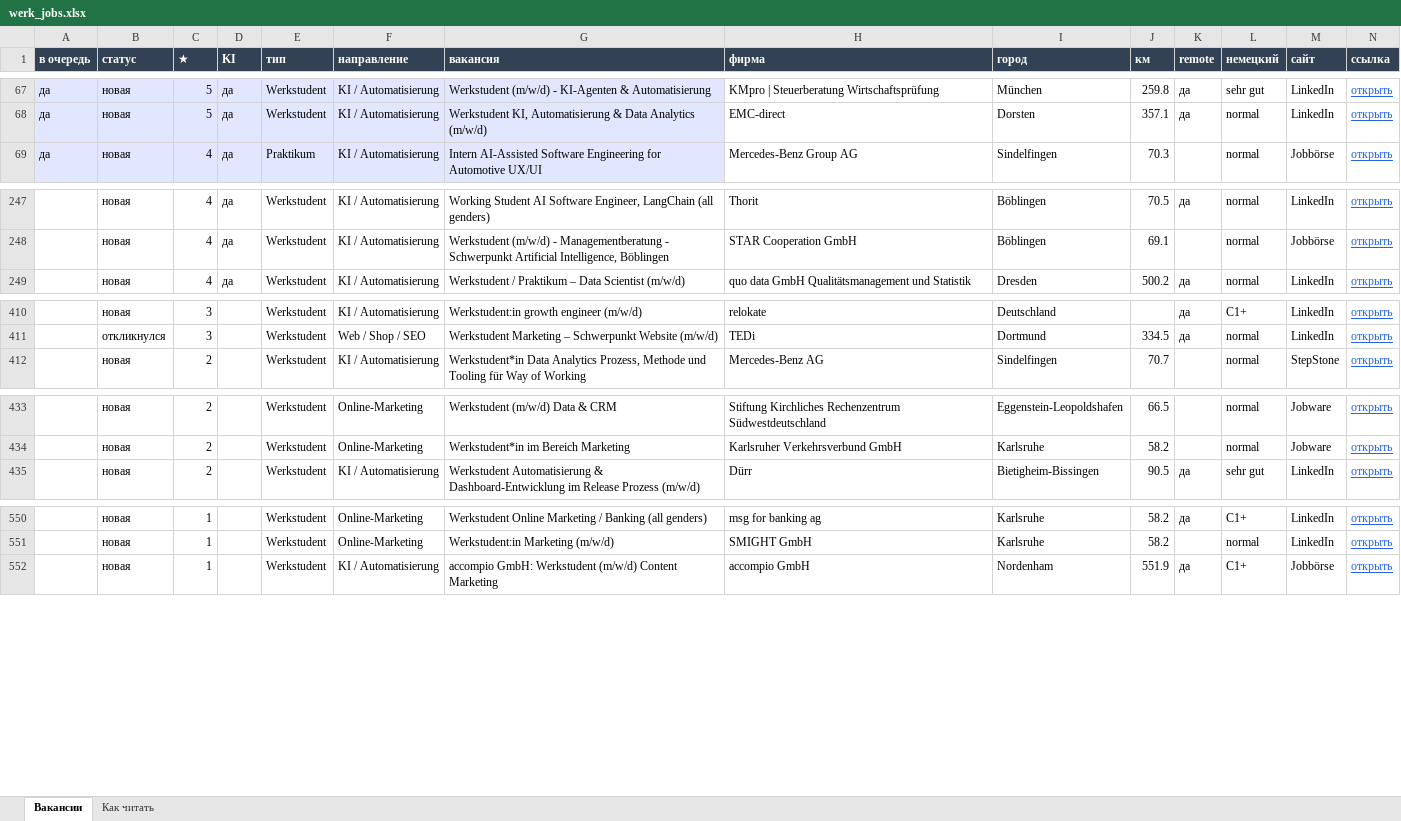
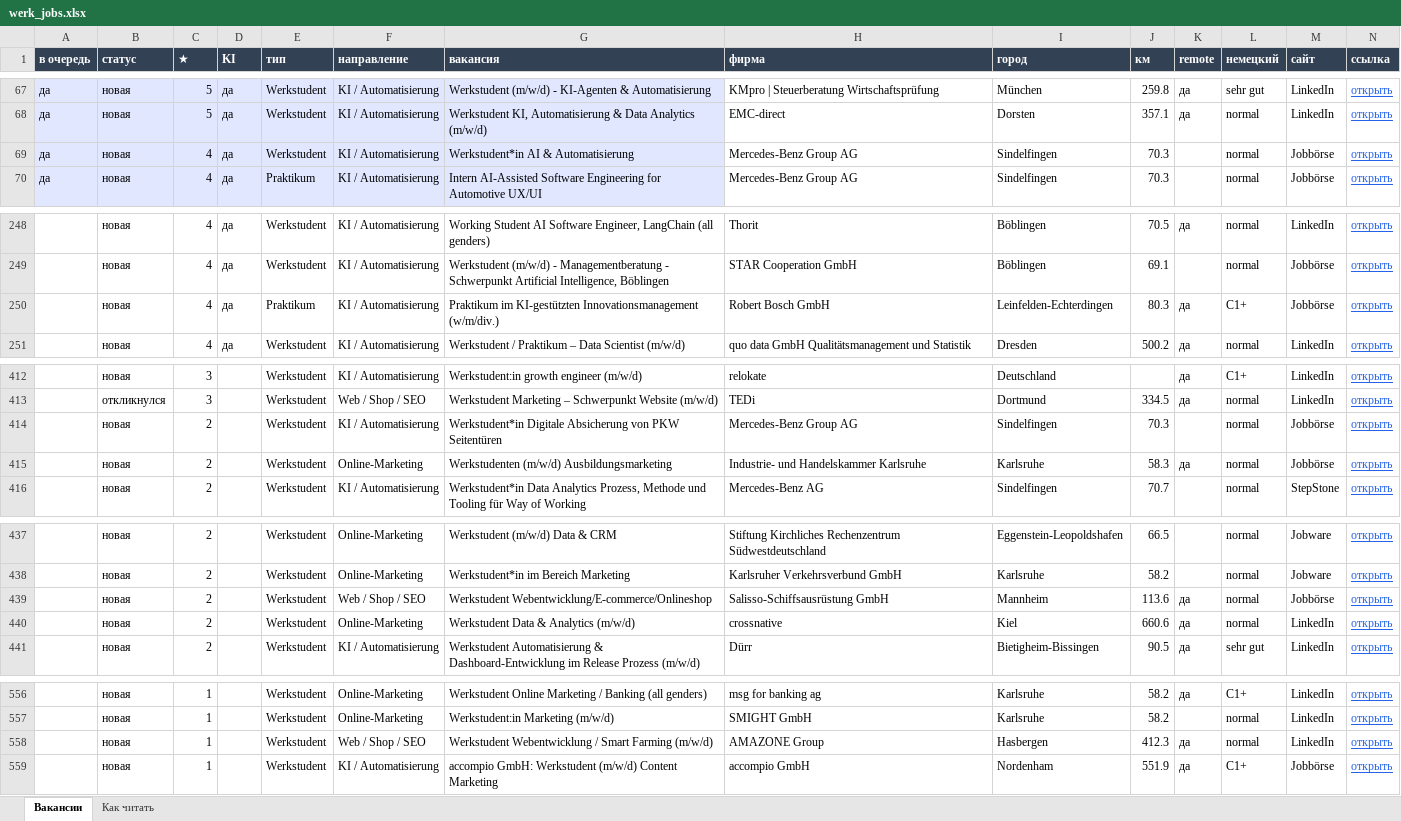
Before and after one commit to Nevrox228/wohnung-og, an Excel workbook: data/werk_jobs.xlsx, sheet Вакансии, drawn as a sheet; only a part is shown, gaps mark what is left out; values as stored, in another font and other column widths than the file's, no borders; rows hold the shown columns only; the diff names each change by its address in the sheet, - before the commit and + after, or states it on an @@ line.

```diff
--- a/data/werk_jobs.xlsx (sheet Вакансии)
+++ b/data/werk_jobs.xlsx (sheet Вакансии)
+row 69: да | новая | 4 | да | Werkstudent | KI / Automatisierung | Werkstudent*in AI & Automatisierung | Mercedes-Benz Group AG | Sindelfingen | 70.3 |  | normal | Jobbörse | открыть
+row 250:  | новая | 4 | да | Praktikum | KI / Automatisierung | Praktikum im KI-gestützten Innovationsmanagement (w/m/div.) | Robert Bosch GmbH | Leinfelden-Echterdingen | 80.3 | да | C1+ | Jobbörse | открыть
+row 414:  | новая | 2 |  | Werkstudent | KI / Automatisierung | Werkstudent*in Digitale Absicherung von PKW Seitentüren | Mercedes-Benz Group AG | Sindelfingen | 70.3 |  | normal | Jobbörse | открыть
+row 415:  | новая | 2 |  | Werkstudent | Online-Marketing | Werkstudenten (m/w/d) Ausbildungsmarketing | Industrie- und Handelskammer Karlsruhe | Karlsruhe | 58.3 | да | normal | Jobbörse | открыть
+row 439:  | новая | 2 |  | Werkstudent | Web / Shop / SEO | Werkstudent Webentwicklung/E-commerce/Onlineshop | Salisso-Schiffsausrüstung GmbH | Mannheim | 113.6 | да | normal | Jobbörse | открыть
+row 440:  | новая | 2 |  | Werkstudent | Online-Marketing | Werkstudent Data & Analytics (m/w/d) | crossnative | Kiel | 660.6 | да | normal | LinkedIn | открыть
+row 558:  | новая | 1 |  | Werkstudent | Web / Shop / SEO | Werkstudent Webentwicklung / Smart Farming (m/w/d) | AMAZONE Group | Hasbergen | 412.3 | да | normal | LinkedIn | открыть
```
Also changed, not shown: data/eltern_jobs.xlsx, data/olya_jobs.xlsx, 10 other files.
